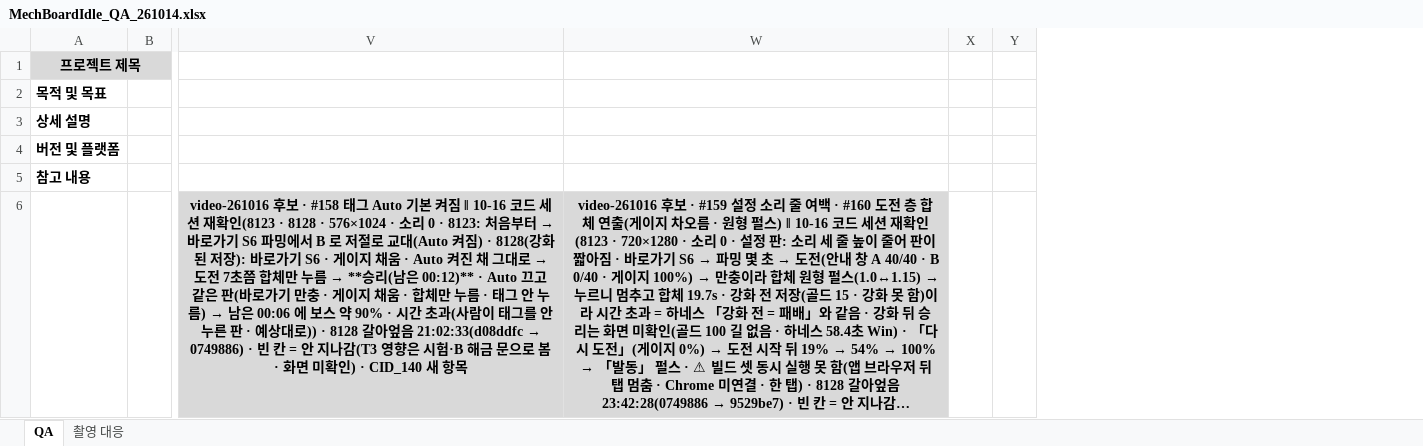
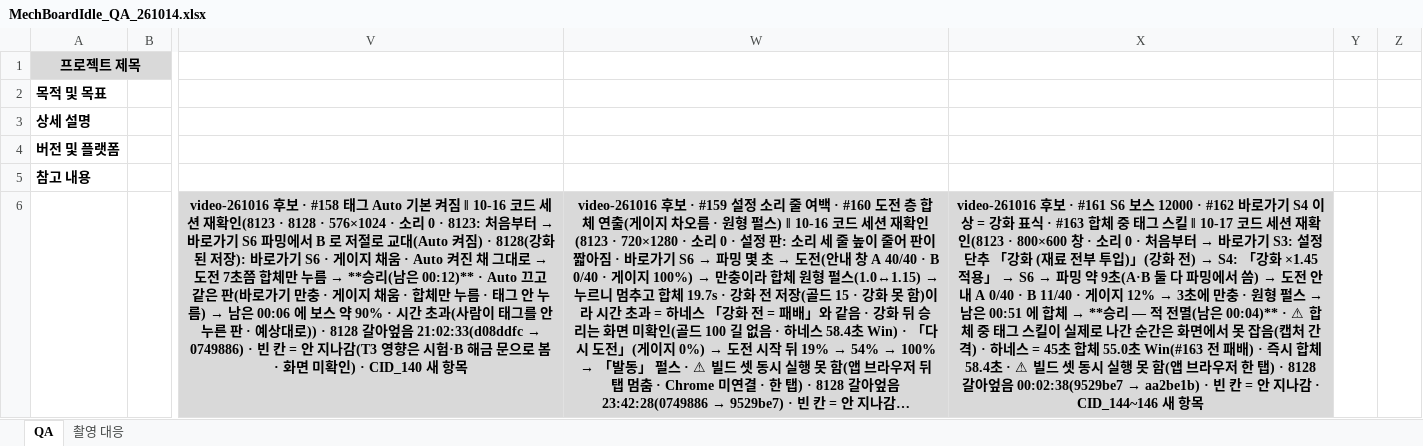
Before and after one commit to Rhythm0s/MechBoardIdle, an Excel workbook: Docs/QA/MechBoardIdle_QA_261014.xlsx, sheet QA, drawn as a sheet; only a part is shown, gaps mark what is left out; long unchanged cells end in …; values as stored, in another font and other column widths than the file's, no borders; conditional formats not drawn; removed rows and columns are numbered as before the commit, all else as after; the diff covers the shown part only; the diff names each change by its address in the sheet, - before the commit and + after, or states it on an @@ line.

```diff
--- a/Docs/QA/MechBoardIdle_QA_261014.xlsx (sheet QA)
+++ b/Docs/QA/MechBoardIdle_QA_261014.xlsx (sheet QA)
+column X, row 6: video-261016 후보 · #161 S6 보스 12000 · #162 바로가기 S4 이상 = 강화 표식 · #163 합체 중 태그 스킬 ‖ 10-17 코드 세션 재확인(8123 · 800×600 창 · 소리 0 · 처음부터 → 바로가기 S3: 설정 단추 「강화 (재료 전부 투입)」(강화 전) → S4: 「강화 ×1.45 적용」 → S6 → 파밍 약 9초(A·B 둘 다 파밍에서 씀) → 도전 안내 A 0/40 · B 11/40 · 게이지 12% → 3초에 만충 · 원형 펄스 → 남은 00:51 에 합체 → **승리 — 적 전멸(남은 00:04)** · ⚠ 합체 중 태그 스킬이 실제로 나간 순간은 화면에서 못 잡음(캡처 간격) · 하네스 = 45초 합체 55.0초 Win(#163 전 패배) · 즉시 합체 58.4초 · ⚠ 빌드 셋 동시 실행 못 함(앱 브라우저 한 탭) · 8128 갈아엎음 00:02:38(9529be7 → aa2be1b) · 빈 칸 = 안 지나감 · CID_144~146 새 항목
-column Y, empty
+column Z, empty
```
Also changed, not shown: 3 added rows elsewhere in this sheet.
